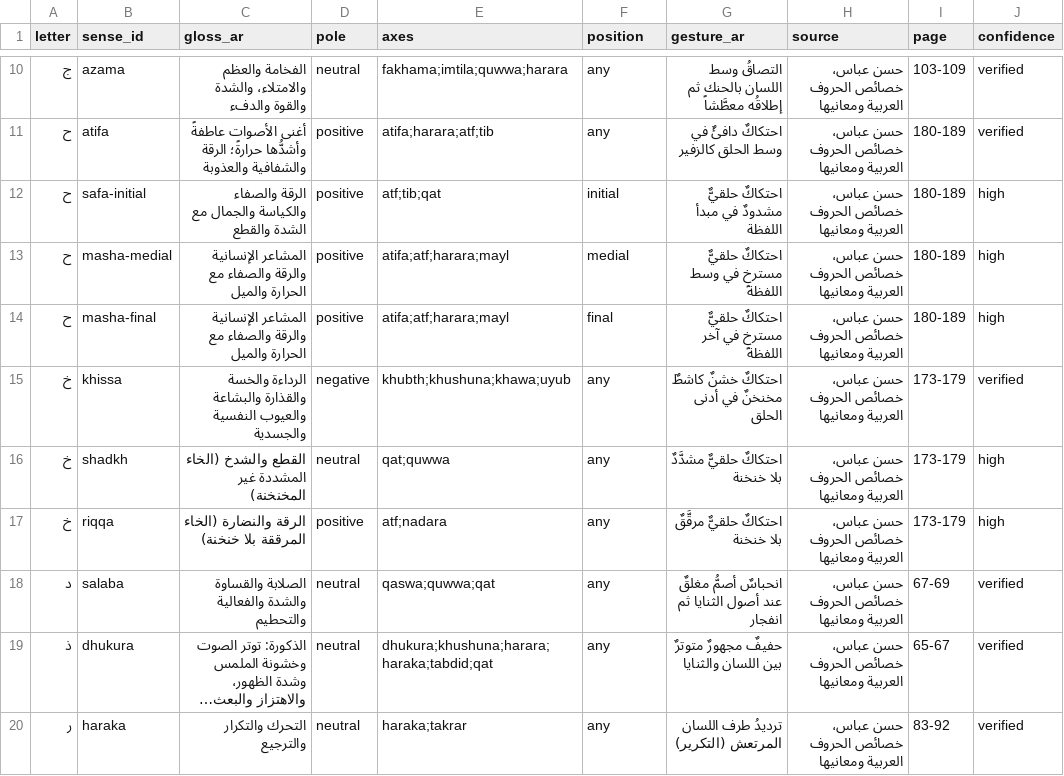
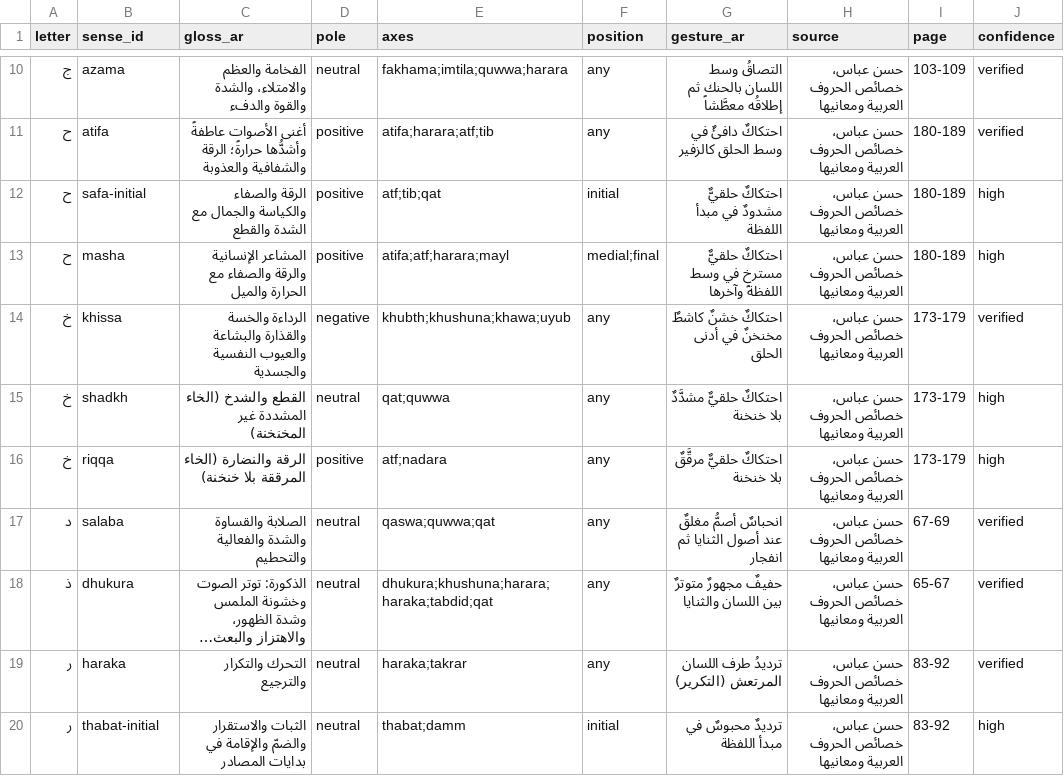
Before and after one commit to ha7wski/QRAG, a CSV file: data/references/letter_senses.csv, drawn as a sheet; only a part is shown, gaps mark what is left out; the shorter side is filled out with more unchanged rows; long unchanged cells end in ….

```diff
--- a/data/references/letter_senses.csv
+++ b/data/references/letter_senses.csv
@@ -12,4 +12,3 @@ letter,sense_id,gloss_ar,pole,axes,position,gesture_ar,source,page,confidence
 ح,safa-initial,الرقة والصفاء والكياسة والجمال مع الشدة والقطع,positive,atf;tib;qat,initial,احتكاكٌ حلقيٌّ مشدودٌ في مبدأ اللفظة,حسن عباس، خصائص الحروف العربية ومعانيها,180-189,high
-ح,masha-medial,المشاعر الإنسانية والرقة والصفاء مع الحرارة والميل,positive,atifa;atf;harara;mayl,medial,احتكاكٌ حلقيٌّ مسترخٍ في وسط اللفظة,حسن عباس، خصائص الحروف العربية ومعانيها,180-189,high
-ح,masha-final,المشاعر الإنسانية والرقة والصفاء مع الحرارة والميل,positive,atifa;atf;harara;mayl,final,احتكاكٌ حلقيٌّ مسترخٍ في آخر اللفظة,حسن عباس، خصائص الحروف العربية ومعانيها,180-189,high
+ح,masha,المشاعر الإنسانية والرقة والصفاء مع الحرارة والميل,positive,atifa;atf;harara;mayl,medial;final,احتكاكٌ حلقيٌّ مسترخٍ في وسط اللفظة وآخرها,حسن عباس، خصائص الحروف العربية ومعانيها,180-189,high
 خ,khissa,الرداءة والخسة والقذارة والبشاعة والعيوب النفسية والجسدية,negative,khubth;khushuna;khawa;uyub,any,احتكاكٌ خشنٌ كاشطٌ مخنخنٌ في أدنى الحلق,حسن عباس، خصائص الحروف العربية ومعانيها,173-179,verified
```
Also changed, not shown: 6 other files.
